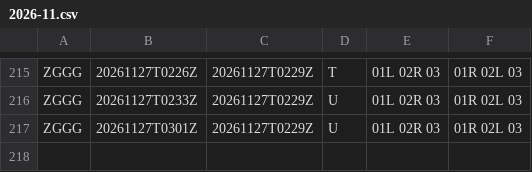
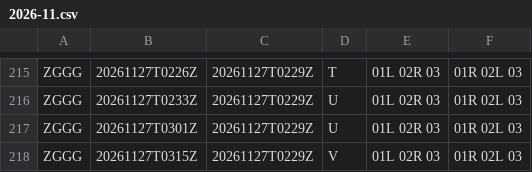
Before and after one commit to honghebincsg/pegasus-fid-gist, a CSV file: atis-history/ZGGG/2026-11.csv, drawn as a sheet; only a part is shown, gaps mark what is left out.

```diff
--- a/atis-history/ZGGG/2026-11.csv
+++ b/atis-history/ZGGG/2026-11.csv
@@ -217 +217,2 @@ ZGGG,20261127T0233Z,20261127T0229Z,U,01L 02R 03,01R 02L 03
 ZGGG,20261127T0301Z,20261127T0229Z,U,01L 02R 03,01R 02L 03
+ZGGG,20261127T0315Z,20261127T0229Z,V,01L 02R 03,01R 02L 03
```
Also changed, not shown: atis-history/PANC/2026-11.csv, atis-history/ZUCK/2026-11.csv, 1 other file.
